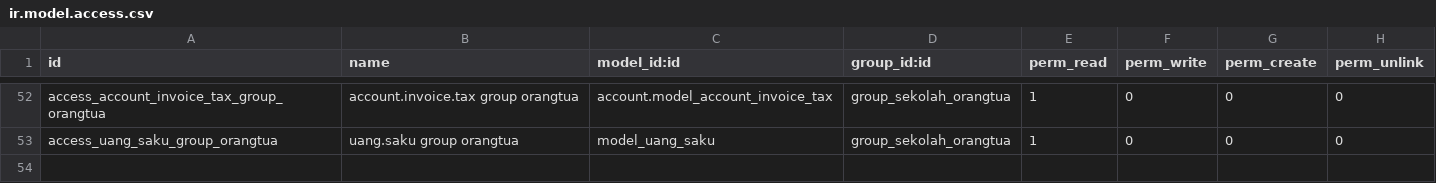
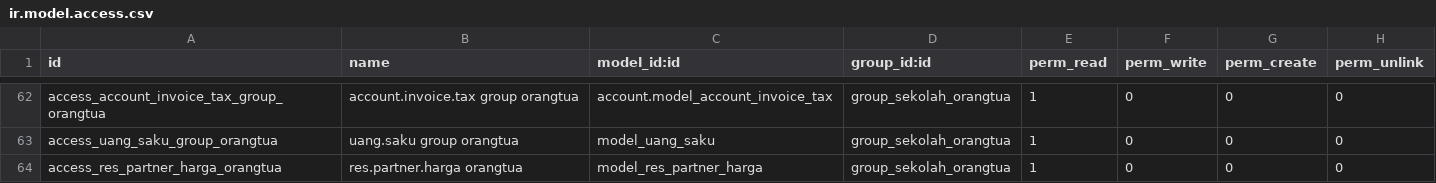
Before and after one commit to abufikrims/alhamra_akademik, a CSV file: security/ir.model.access.csv, drawn as a sheet; only a part is shown, gaps mark what is left out; the diff covers the shown part only; the diff names each change by its address in the sheet, - before the commit and + after, or states it on an @@ line.

```diff
--- a/security/ir.model.access.csv
+++ b/security/ir.model.access.csv
+row 64: access_res_partner_harga_orangtua | res.partner.harga orangtua | model_res_partner_harga | group_sekolah_orangtua | 1 | 0 | 0 | 0
```
Also changed, not shown: 13 added rows, 3 removed rows and 21 edited cells elsewhere in this file, 2 other files.
